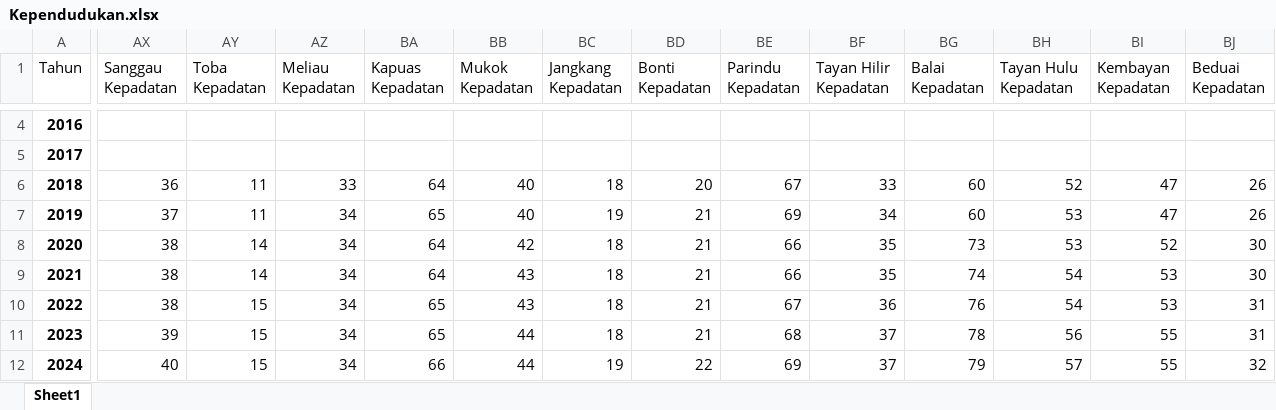
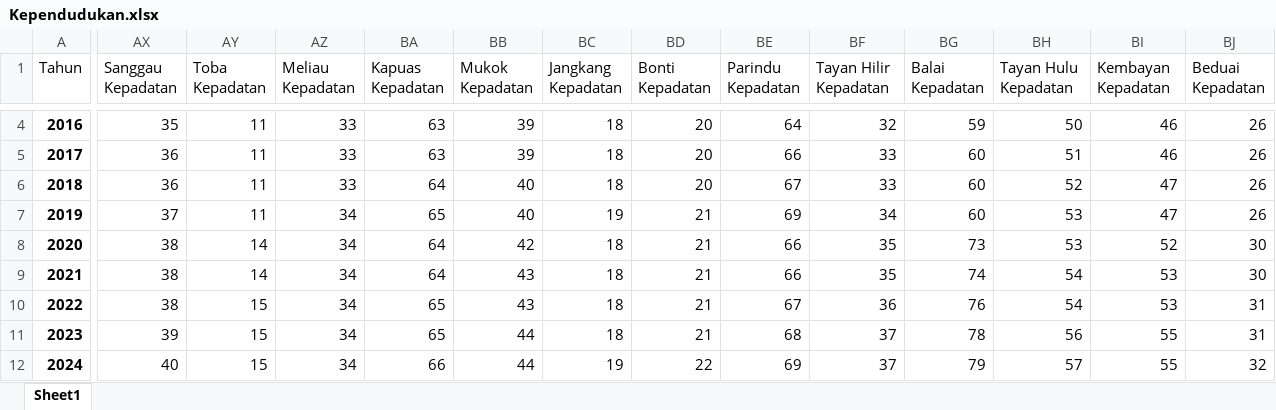
Before and after one commit to EasyProgrammer23/dastra, an Excel workbook: Kependudukan.xlsx, sheet Sheet1, drawn as a sheet; only a part is shown, gaps mark what is left out; values as stored, in another font and other column widths than the file's, no borders; the diff covers the shown part only; the diff names each change by its address in the sheet, - before the commit and + after, or states it on an @@ line.

```diff
--- a/Kependudukan.xlsx (sheet Sheet1)
+++ b/Kependudukan.xlsx (sheet Sheet1)
-AX4 (Sanggau Kepadatan): (empty)
+AX4 (Sanggau Kepadatan): 35
-AY4:AY5 (Toba Kepadatan): (empty)
+AY4:AY5 (Toba Kepadatan): 11
-AZ4:AZ5 (Meliau Kepadatan): (empty)
+AZ4:AZ5 (Meliau Kepadatan): 33
-BA4:BA5 (Kapuas Kepadatan): (empty)
+BA4:BA5 (Kapuas Kepadatan): 63
-BB4:BB5 (Mukok Kepadatan): (empty)
+BB4:BB5 (Mukok Kepadatan): 39
-BC4:BC5 (Jangkang Kepadatan): (empty)
+BC4:BC5 (Jangkang Kepadatan): 18
-BD4:BD5 (Bonti Kepadatan): (empty)
+BD4:BD5 (Bonti Kepadatan): 20
-BE4 (Parindu Kepadatan): (empty)
+BE4 (Parindu Kepadatan): 64
-BF4 (Tayan Hilir Kepadatan): (empty)
+BF4 (Tayan Hilir Kepadatan): 32
-BG4 (Balai Kepadatan): (empty)
+BG4 (Balai Kepadatan): 59
-BH4 (Tayan Hulu Kepadatan): (empty)
+BH4 (Tayan Hulu Kepadatan): 50
-BI4:BI5 (Kembayan Kepadatan): (empty)
+BI4:BI5 (Kembayan Kepadatan): 46
-BJ4:BJ5 (Beduai Kepadatan): (empty)
+BJ4:BJ5 (Beduai Kepadatan): 26
-AX5 (Sanggau Kepadatan): (empty)
+AX5 (Sanggau Kepadatan): 36
-BE5 (Parindu Kepadatan): (empty)
+BE5 (Parindu Kepadatan): 66
-BF5 (Tayan Hilir Kepadatan): (empty)
+BF5 (Tayan Hilir Kepadatan): 33
-BG5 (Balai Kepadatan): (empty)
+BG5 (Balai Kepadatan): 60
-BH5 (Tayan Hulu Kepadatan): (empty)
+BH5 (Tayan Hulu Kepadatan): 51
```
Also changed, not shown: 102 edited cells elsewhere in this sheet, 3 other files.
